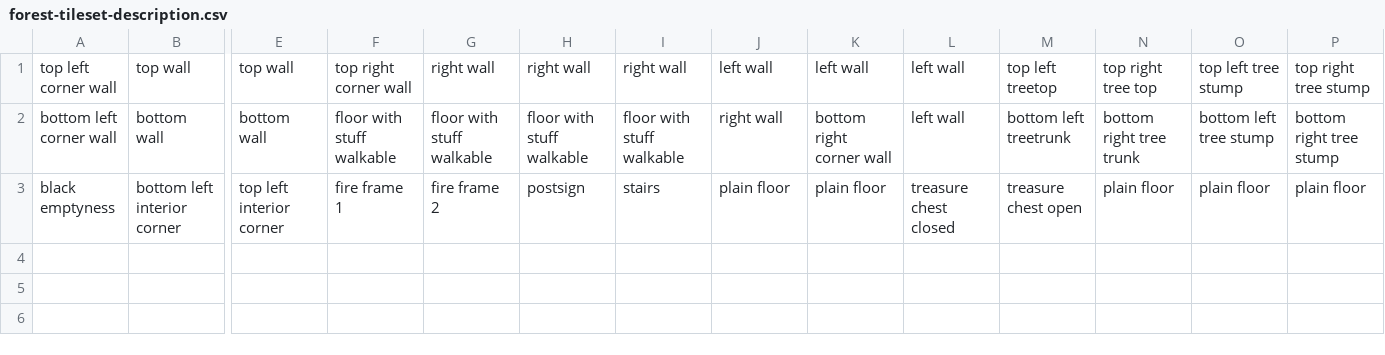
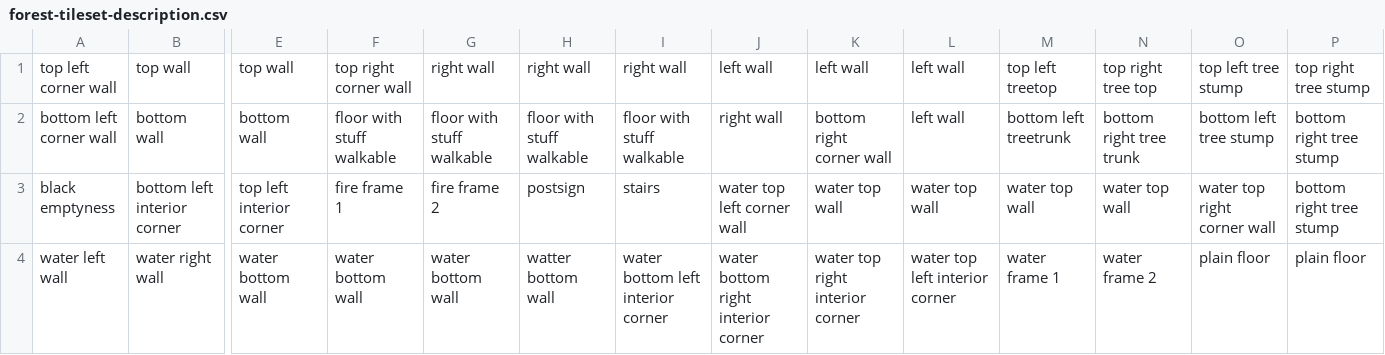
Before and after one commit to GalliaBelgicaSystems/kaartenheld, a CSV file: assets/forest-tileset-description.csv, drawn as a sheet; only a part is shown, gaps mark what is left out; rows hold the shown columns only; the diff names each change by its address in the sheet, - before the commit and + after, or states it on an @@ line.

```diff
--- a/assets/forest-tileset-description.csv
+++ b/assets/forest-tileset-description.csv
-J3: plain floor
+J3: water top left corner wall
-K3: plain floor
+K3: water top wall
-L3: treasure chest closed
+L3: water top wall
-M3: treasure chest open
+M3: water top wall
-N3: plain floor
+N3: water top wall
-O3: plain floor
+O3: water top right corner wall
-P3: plain floor
+P3: bottom right tree stump
+row 4: water left wall | water right wall | water bottom wall | water bottom wall | water bottom wall | watter bottom wall | water bottom left interior corner | water bottom right interior corner | water top right interior corner | water top left interior corner | water frame 1 | water frame 2 | plain floor | plain floor
```
Also changed, not shown: assets/desolate-description.csv, 8 other files.
